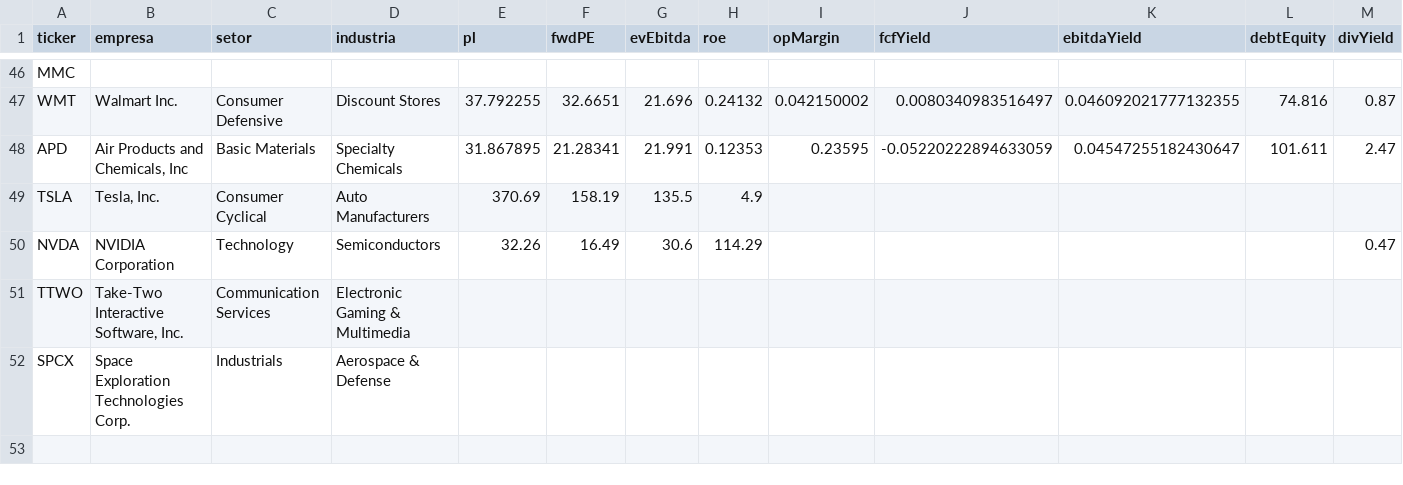
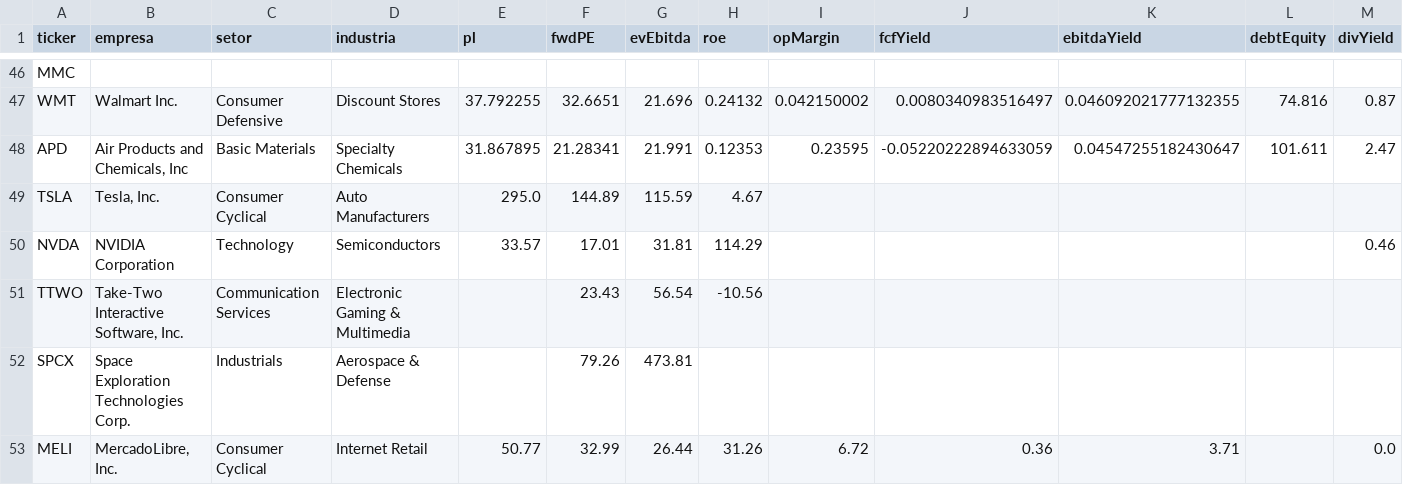
Before and after one commit to iaemloop/iaemloop, a CSV file: data/watchlist_buffett_permanente_eua.csv, drawn as a sheet; only a part is shown, gaps mark what is left out; rows hold the shown columns only; the diff names each change by its address in the sheet, - before the commit and + after, or states it on an @@ line.

```diff
--- a/data/watchlist_buffett_permanente_eua.csv
+++ b/data/watchlist_buffett_permanente_eua.csv
-E49 (pl): 370.69
+E49 (pl): 295.0
-F49 (fwdPE): 158.19
+F49 (fwdPE): 144.89
-G49 (evEbitda): 135.5
+G49 (evEbitda): 115.59
-H49 (roe): 4.9
+H49 (roe): 4.67
-E50 (pl): 32.26
+E50 (pl): 33.57
-F50 (fwdPE): 16.49
+F50 (fwdPE): 17.01
-G50 (evEbitda): 30.6
+G50 (evEbitda): 31.81
-M50 (divYield): 0.47
+M50 (divYield): 0.46
-F51 (fwdPE): (empty)
+F51 (fwdPE): 23.43
-G51 (evEbitda): (empty)
+G51 (evEbitda): 56.54
-H51 (roe): (empty)
+H51 (roe): -10.56
-F52 (fwdPE): (empty)
+F52 (fwdPE): 79.26
-G52 (evEbitda): (empty)
+G52 (evEbitda): 473.81
+row 53: MELI | MercadoLibre, Inc. | Consumer Cyclical | Internet Retail | 50.77 | 32.99 | 26.44 | 31.26 | 6.72 | 0.36 | 3.71 |  | 0.0
```
Also changed, not shown: outputs/watchlist_buffett_permanente_eua_latest.csv, 5 other files.
